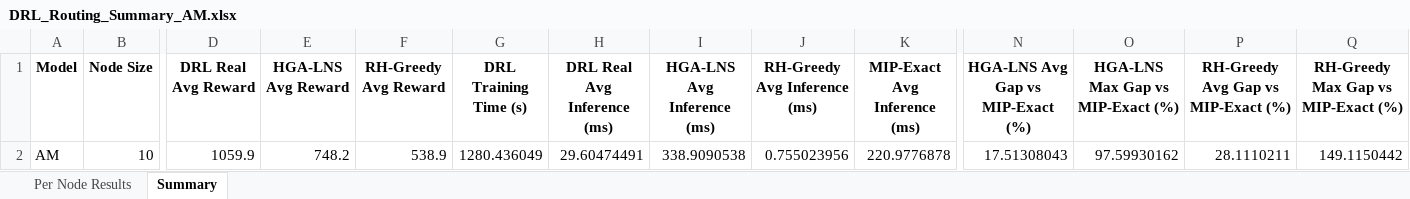
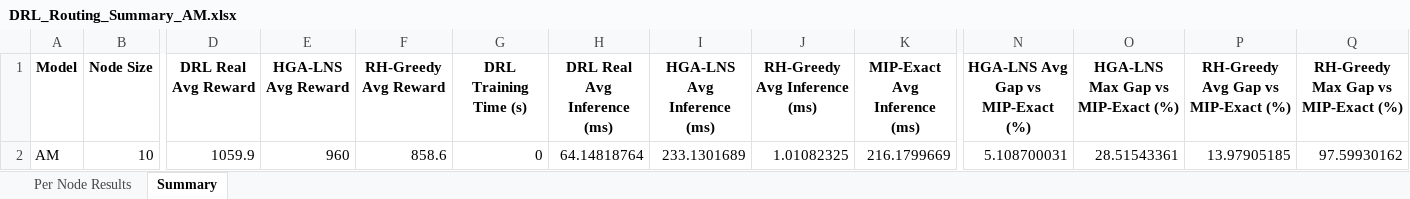
Before and after one commit to aptafur230701/Routing_Pricing_Model, an Excel workbook: results_10nodes/DRL_Routing_Summary_AM.xlsx, sheet Summary, drawn as a sheet; only a part is shown, gaps mark what is left out; values as stored, in another font and other column widths than the file's, no borders; the diff names each change by its address in the sheet, - before the commit and + after, or states it on an @@ line.

```diff
--- a/results_10nodes/DRL_Routing_Summary_AM.xlsx (sheet Summary)
+++ b/results_10nodes/DRL_Routing_Summary_AM.xlsx (sheet Summary)
-E2 (HGA-LNS Avg Reward): 748.2
+E2 (HGA-LNS Avg Reward): 960
-F2 (RH-Greedy Avg Reward): 538.9
+F2 (RH-Greedy Avg Reward): 858.6
-G2 (DRL Training Time (s)): 1280.436049
+G2 (DRL Training Time (s)): 0
-H2 (DRL Real Avg Inference (ms)): 29.60474491
+H2 (DRL Real Avg Inference (ms)): 64.14818764
-I2 (HGA-LNS Avg Inference (ms)): 338.9090538
+I2 (HGA-LNS Avg Inference (ms)): 233.1301689
-J2 (RH-Greedy Avg Inference (ms)): 0.755023956
+J2 (RH-Greedy Avg Inference (ms)): 1.01082325
-K2 (MIP-Exact Avg Inference (ms)): 220.9776878
+K2 (MIP-Exact Avg Inference (ms)): 216.1799669
-N2 (HGA-LNS Avg Gap vs MIP-Exact (%)): 17.51308043
+N2 (HGA-LNS Avg Gap vs MIP-Exact (%)): 5.108700031
-O2 (HGA-LNS Max Gap vs MIP-Exact (%)): 97.59930162
+O2 (HGA-LNS Max Gap vs MIP-Exact (%)): 28.51543361
-P2: 28.1110211
+P2: 13.97905185
-Q2: 149.1150442
+Q2: 97.59930162
```
Also changed, not shown: sheet Per Node Results, 2 other files.
